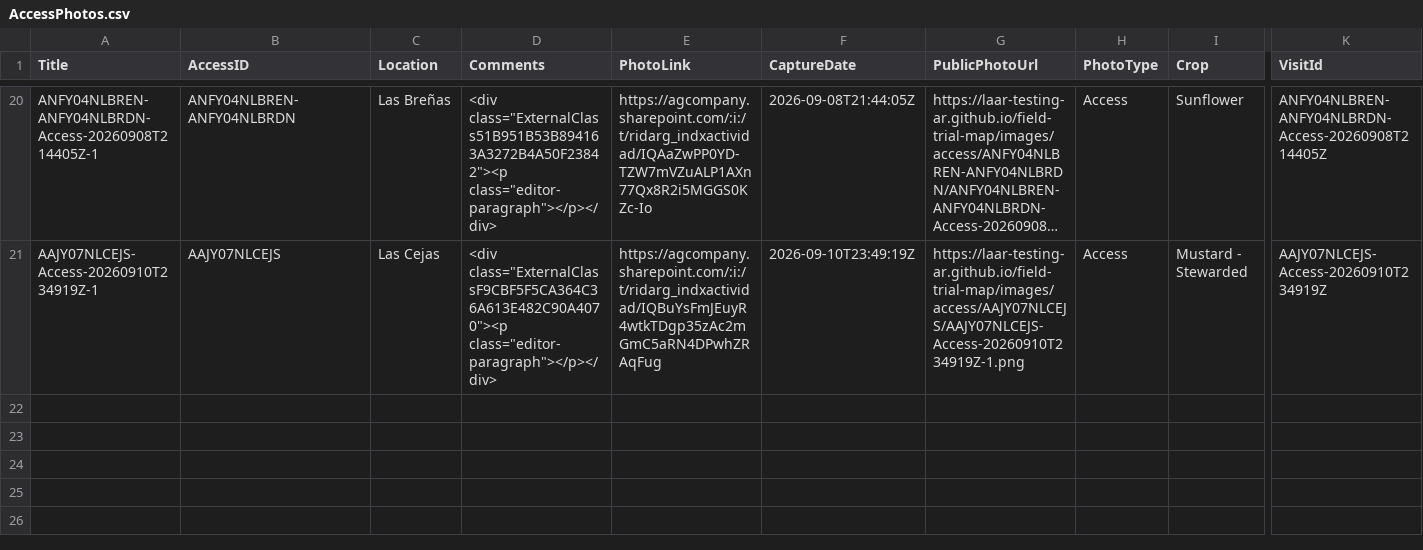
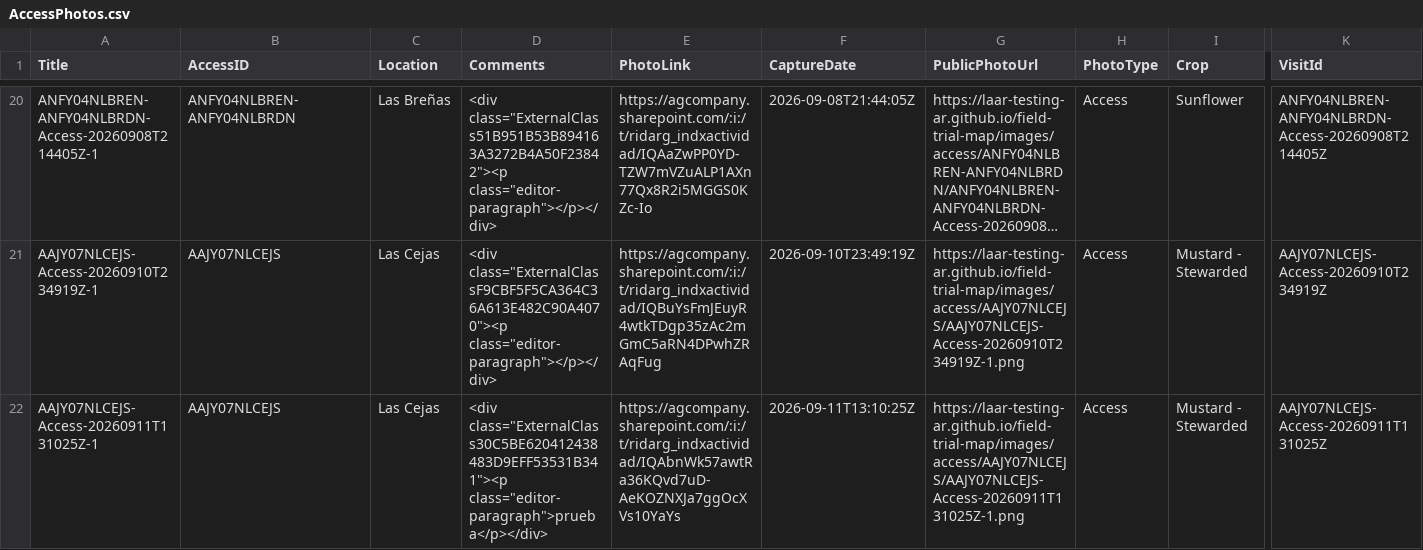
Before and after one commit to LAAR-TESTING-AR/field-trial-map, a CSV file: AccessPhotos.csv, drawn as a sheet; only a part is shown, gaps mark what is left out; long unchanged cells end in …; rows hold the shown columns only; the diff names each change by its address in the sheet, - before the commit and + after, or states it on an @@ line.

Commit message:
Update AccessPhotos.csv from Field Photos

```diff
--- a/AccessPhotos.csv
+++ b/AccessPhotos.csv
+row 22: AAJY07NLCEJS-Access-20260911T131025Z-1 | AAJY07NLCEJS | Las Cejas | <div class="ExternalClass30C5BE620412438483D9EFF53531B341"><p class="editor-paragraph">prueba</p></div> | https://agcompany.sharepoint.com/:i:/t/ridarg_indxactividad/IQAbnWk57awtRa36KQvd7uD-AeKOZNXJa7ggOcXVs10YaYs | 2026-09-11T13:10:25Z | https://laar-testing-ar.github.io/field-trial-map/images/access/AAJY07NLCEJS/AAJY07NLCEJS-Access-20260911T131025Z-1.png | Access | Mustard - Stewarded | AAJY07NLCEJS-Access-20260911T131025Z
```
